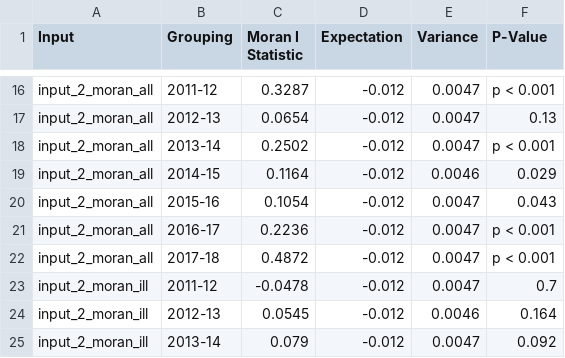
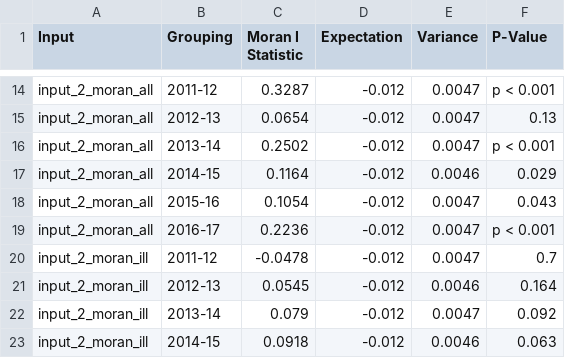
Before and after one commit to kmishra9/Flu-Absenteeism, a CSV file: Master's Thesis - Spatial Epidemiology of Influenza/2d-P3-2-Extracted-Results.csv, drawn as a sheet; only a part is shown, gaps mark what is left out; the shorter side is filled out with more unchanged rows; removed rows and columns are numbered as before the commit, all else as after; the diff covers the shown part only; the diff names each change by its address in the sheet, - before the commit and + after, or states it on an @@ line.

```diff
--- a/Master's Thesis - Spatial Epidemiology of Influenza/2d-P3-2-Extracted-Results.csv
+++ b/Master's Thesis - Spatial Epidemiology of Influenza/2d-P3-2-Extracted-Results.csv
-row 22: input_2_moran_all | 2017-18 | 0.4872 | -0.012 | 0.0047 | p < 0.001
```
Also changed, not shown: 2 added rows, 11 removed rows and 33 edited cells elsewhere in this file, Master's Thesis - Spatial Epidemiology of Influenza/2d-P3-3-Extracted-Results_all.csv, Master's Thesis - Spatial Epidemiology of Influenza/2d-P3-4-Extracted-Results_ill.csv, 3 other files.
